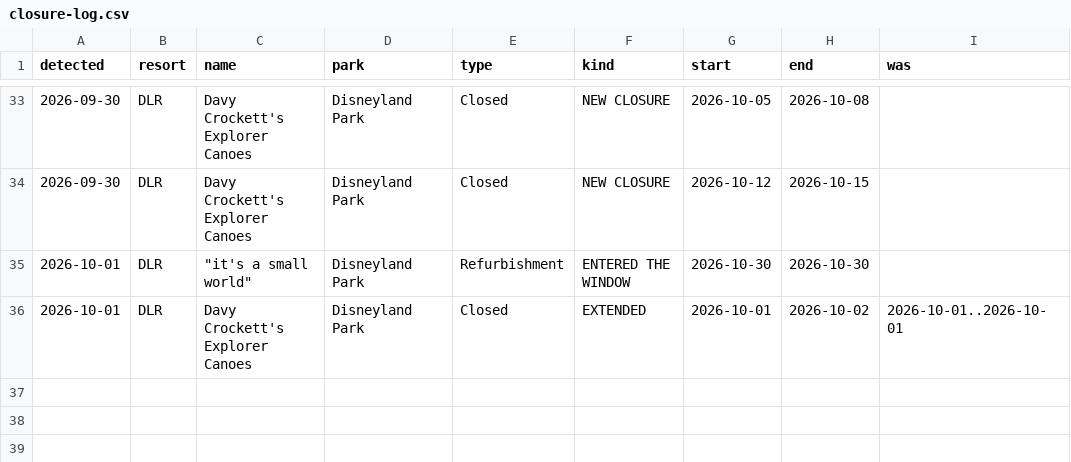
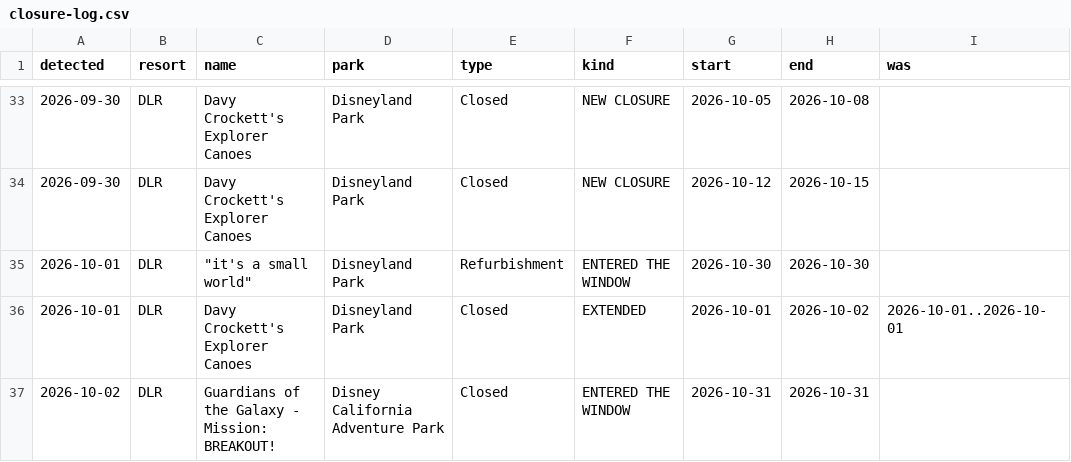
Before and after one commit to scoopdisney/closure-watch, a CSV file: data/closure-log.csv, drawn as a sheet; only a part is shown, gaps mark what is left out; the diff names each change by its address in the sheet, - before the commit and + after, or states it on an @@ line.

```diff
--- a/data/closure-log.csv
+++ b/data/closure-log.csv
+row 37: 2026-10-02 | DLR | Guardians of the Galaxy - Mission: BREAKOUT! | Disney California Adventure Park | Closed | ENTERED THE WINDOW | 2026-10-31 | 2026-10-31
```
Also changed, not shown: data/closures.csv, data/horizon.csv.
